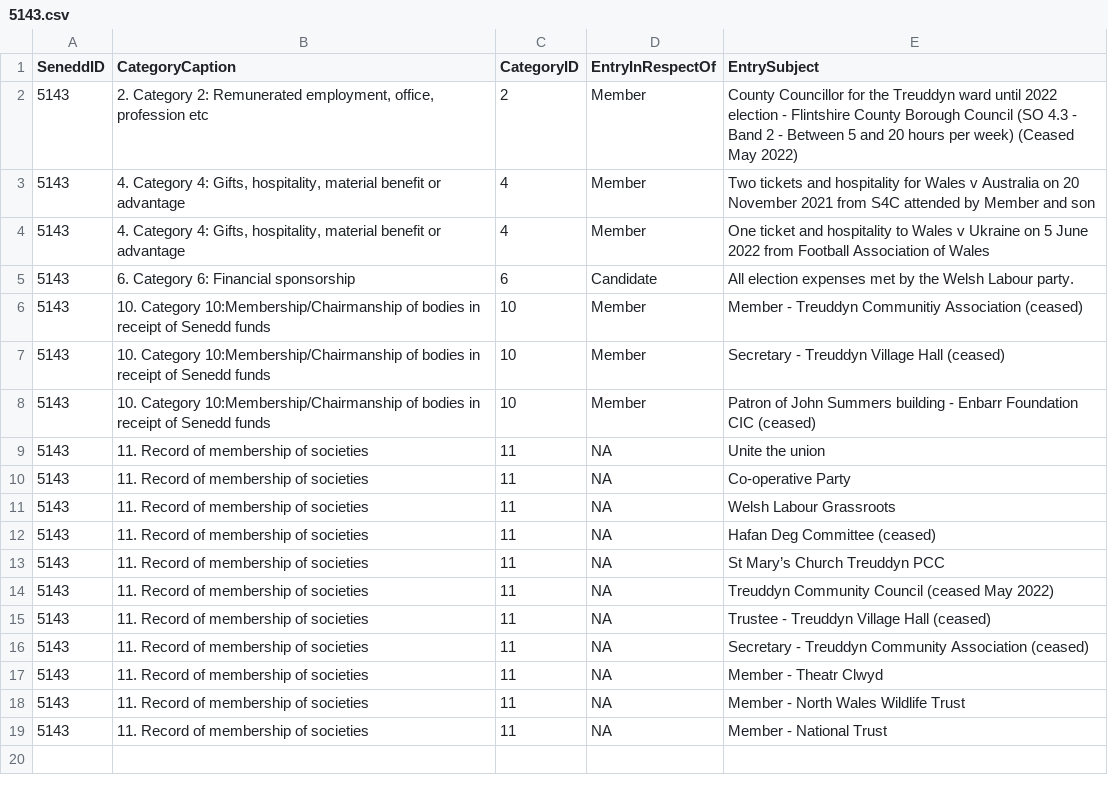
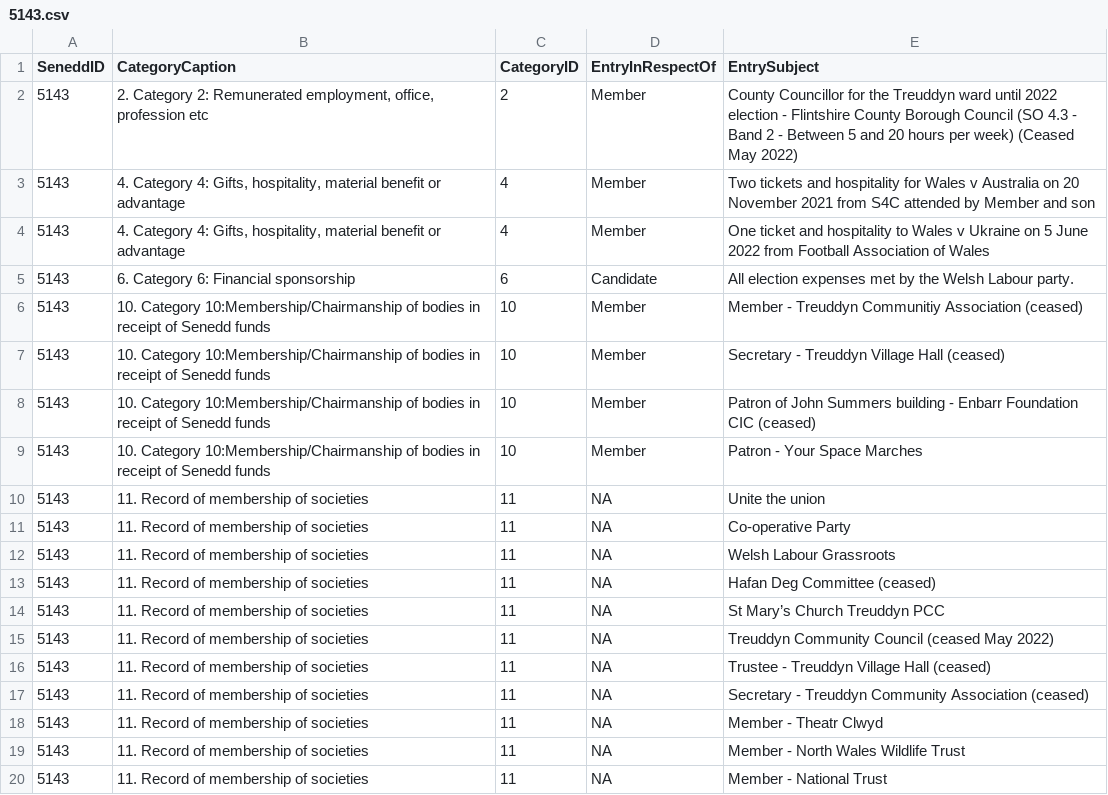
Before and after one commit to stupidpupil/senedd_scraper, a CSV file: registers_by_senedd_id/5143.csv, drawn as a sheet; the diff names each change by its address in the sheet, - before the commit and + after, or states it on an @@ line.

```diff
--- a/registers_by_senedd_id/5143.csv
+++ b/registers_by_senedd_id/5143.csv
+row 9: 5143 | 10. Category 10:Membership/Chairmanship of bodies in receipt of Senedd funds | 10 | Member | Patron - Your Space Marches
```
Also changed, not shown: interests.csv, members.csv, 1 other file.
